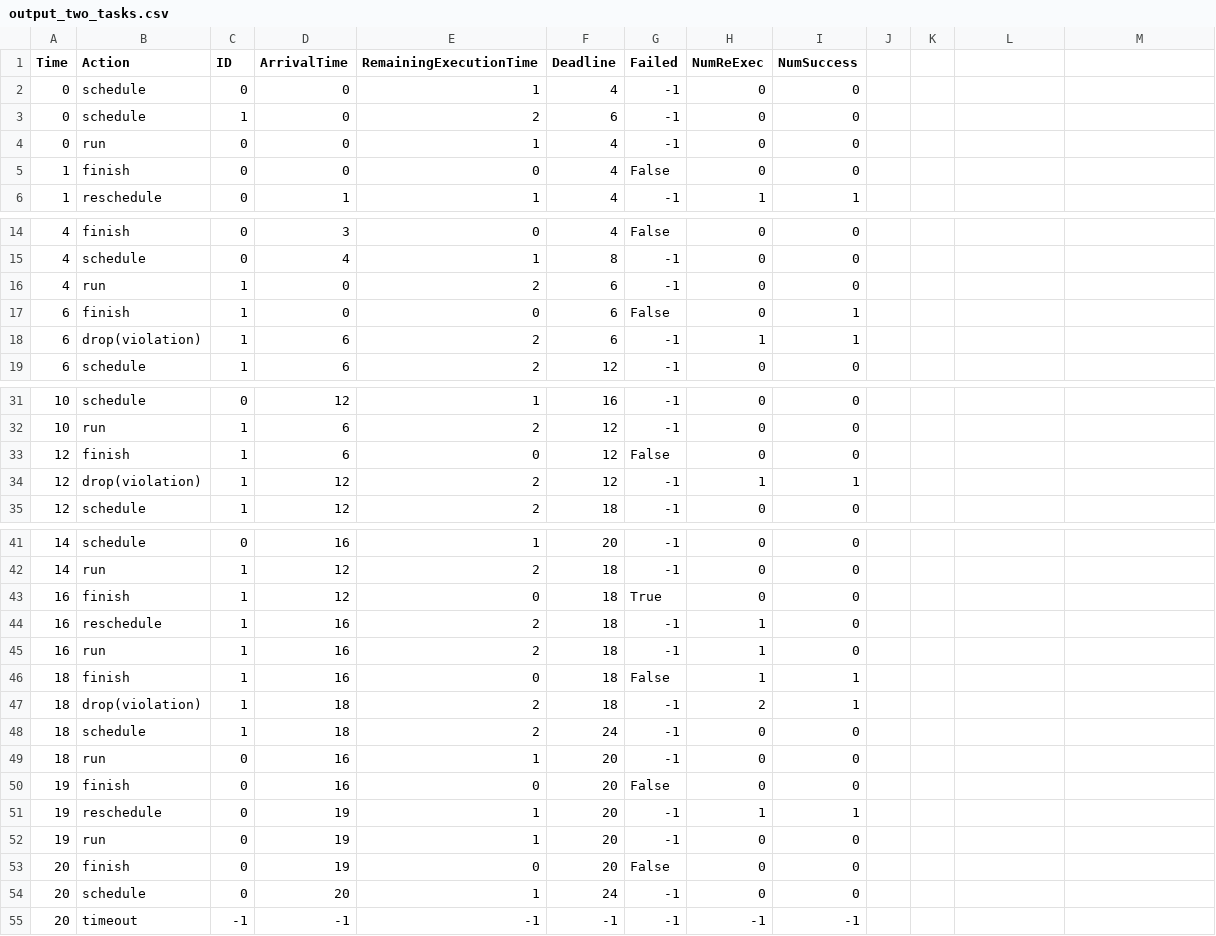
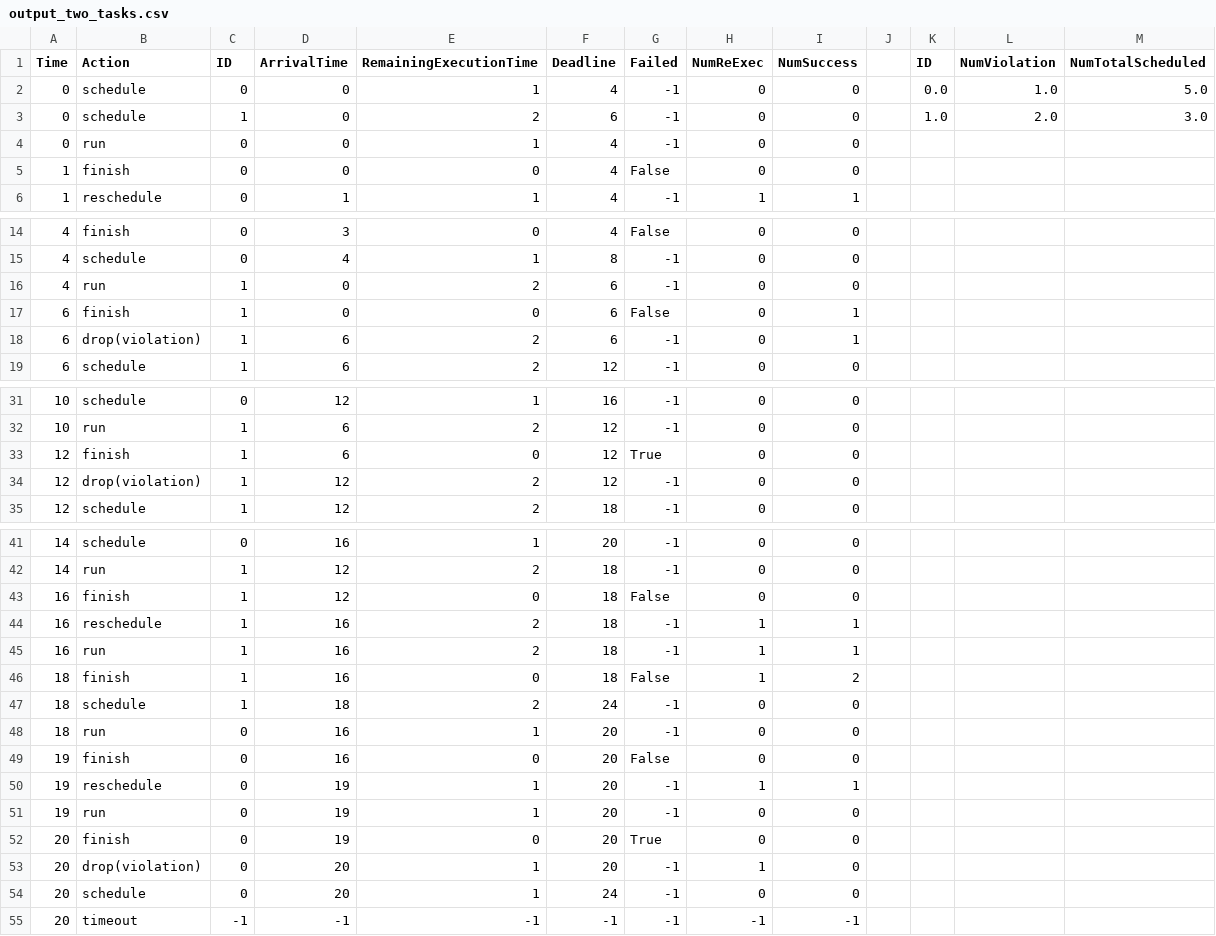
Before and after one commit to byeonggiljun/edf-schedulability-stochastic, a CSV file: output_two_tasks.csv, drawn as a sheet; only a part is shown, gaps mark what is left out; removed rows and columns are numbered as before the commit, all else as after; the diff names each change by its address in the sheet, - before the commit and + after, or states it on an @@ line.

Commit message:
Show how many violations occur

```diff
--- a/output_two_tasks.csv
+++ b/output_two_tasks.csv
-K1: (empty)
+K1: ID
-L1: (empty)
+L1: NumViolation
-M1: (empty)
+M1: NumTotalScheduled
-K2 (ID): (empty)
+K2 (ID): 0.0
-L2 (NumViolation): (empty)
+L2 (NumViolation): 1.0
-M2 (NumTotalScheduled): (empty)
+M2 (NumTotalScheduled): 5.0
-K3 (ID): (empty)
+K3 (ID): 1.0
-L3 (NumViolation): (empty)
+L3 (NumViolation): 2.0
-M3 (NumTotalScheduled): (empty)
+M3 (NumTotalScheduled): 3.0
-H18 (NumReExec): 1
+H18 (NumReExec): 0
-G33 (Failed): False
+G33 (Failed): True
-H34 (NumReExec): 1
+H34 (NumReExec): 0
-I34 (NumSuccess): 1
+I34 (NumSuccess): 0
-G43 (Failed): True
+G43 (Failed): False
-I44:I45 (NumSuccess): 0
+I44:I45 (NumSuccess): 1
-I46 (NumSuccess): 1
+I46 (NumSuccess): 2
-row 47: 18 | drop(violation) | 1 | 18 | 2 | 18 | -1 | 2 | 1
-G52 (Failed): False
+G52 (Failed): True
+row 53: 20 | drop(violation) | 0 | 20 | 1 | 20 | -1 | 1 | 0
```
Also changed, not shown: output_sample.csv, output_single_task.csv, 2 other files.
